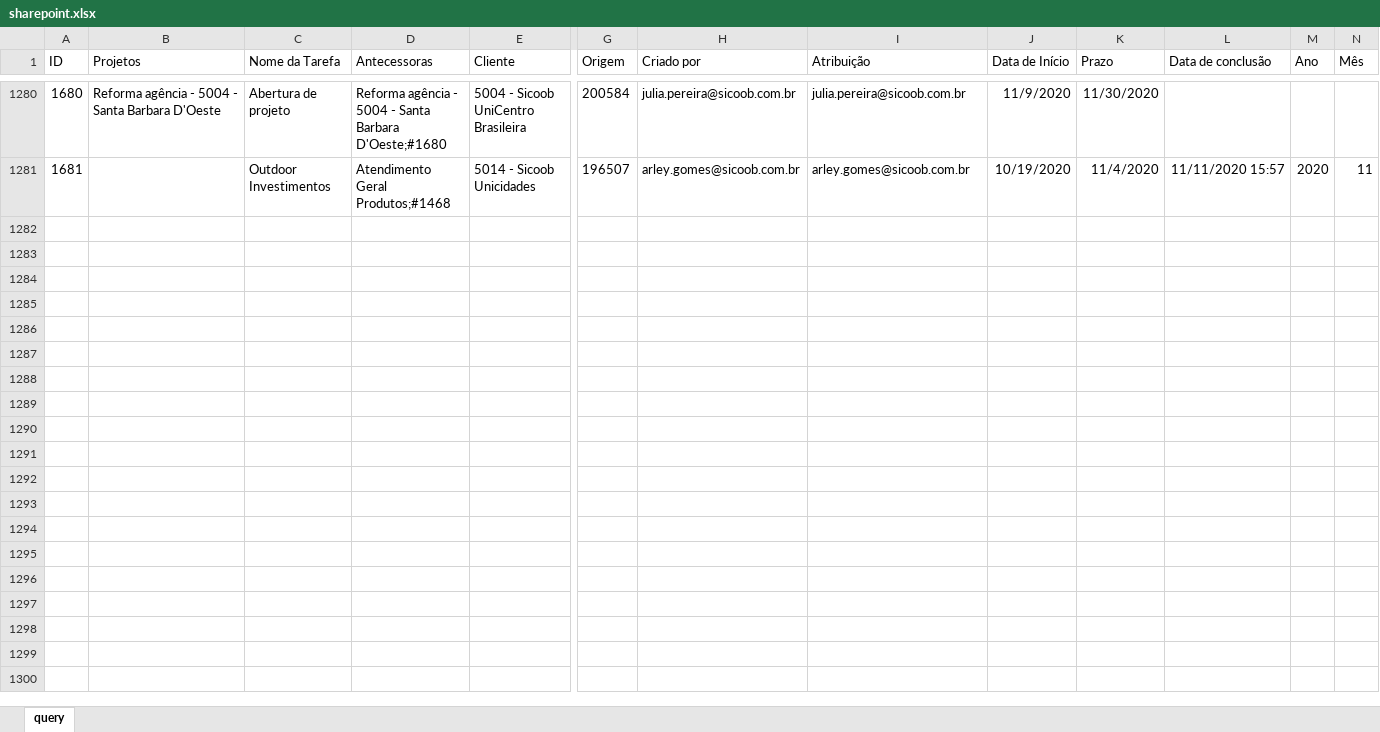
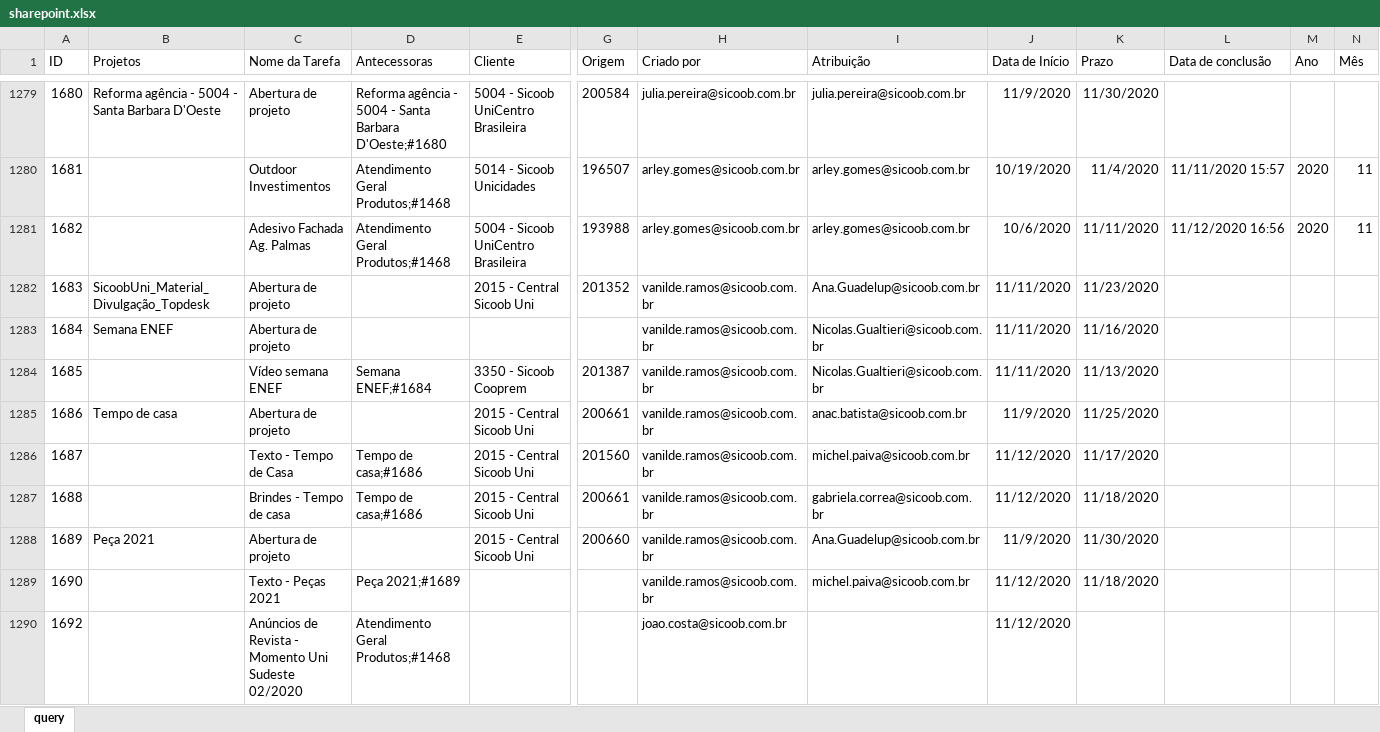
Before and after one commit to pedro-longhin/Repository, an Excel workbook: sharepoint.xlsx, sheet query, drawn as a sheet; only a part is shown, gaps mark what is left out; values as stored, in another font and other column widths than the file's, no borders; table styles not drawn; rows hold the shown columns only; the diff covers the shown part only; the diff names each change by its address in the sheet, - before the commit and + after, or states it on an @@ line.

```diff
--- a/sharepoint.xlsx (sheet query)
+++ b/sharepoint.xlsx (sheet query)
+row 1281: 1682 |  | Adesivo Fachada Ag. Palmas | Atendimento Geral Produtos;#1468 | 5004 - Sicoob UniCentro Brasileira | 193988 | arley.gomes@sicoob.com.br | arley.gomes@sicoob.com.br | 10/6/2020 | 11/11/2020 | 11/12/2020 16:56 | 2020 | 11
+row 1282: 1683 | SicoobUni_Material_Divulgação_Topdesk | Abertura de projeto |  | 2015 - Central Sicoob Uni | 201352 | vanilde.ramos@sicoob.com.br | Ana.Guadelup@sicoob.com.br | 11/11/2020 | 11/23/2020
+row 1283: 1684 | Semana ENEF | Abertura de projeto |  |  |  | vanilde.ramos@sicoob.com.br | Nicolas.Gualtieri@sicoob.com.br | 11/11/2020 | 11/16/2020
+row 1284: 1685 |  | Vídeo semana ENEF | Semana ENEF;#1684 | 3350 - Sicoob Cooprem | 201387 | vanilde.ramos@sicoob.com.br | Nicolas.Gualtieri@sicoob.com.br | 11/11/2020 | 11/13/2020
+row 1285: 1686 | Tempo de casa | Abertura de projeto |  | 2015 - Central Sicoob Uni | 200661 | vanilde.ramos@sicoob.com.br | anac.batista@sicoob.com.br | 11/9/2020 | 11/25/2020
+row 1286: 1687 |  | Texto - Tempo de Casa | Tempo de casa;#1686 | 2015 - Central Sicoob Uni | 201560 | vanilde.ramos@sicoob.com.br | michel.paiva@sicoob.com.br | 11/12/2020 | 11/17/2020
+row 1287: 1688 |  | Brindes - Tempo de casa | Tempo de casa;#1686 | 2015 - Central Sicoob Uni | 200661 | vanilde.ramos@sicoob.com.br | gabriela.correa@sicoob.com.br | 11/12/2020 | 11/18/2020
+row 1288: 1689 | Peça 2021 | Abertura de projeto |  | 2015 - Central Sicoob Uni | 200660 | vanilde.ramos@sicoob.com.br | Ana.Guadelup@sicoob.com.br | 11/9/2020 | 11/30/2020
+row 1289: 1690 |  | Texto - Peças 2021 | Peça 2021;#1689 |  |  | vanilde.ramos@sicoob.com.br | michel.paiva@sicoob.com.br | 11/12/2020 | 11/18/2020
+row 1290: 1692 |  | Anúncios de Revista - Momento Uni Sudeste 02/2020 | Atendimento Geral Produtos;#1468 |  |  | joao.costa@sicoob.com.br |  | 11/12/2020
```
Also changed, not shown: 70 added rows, 3 removed rows and 354 edited cells elsewhere in this sheet.
